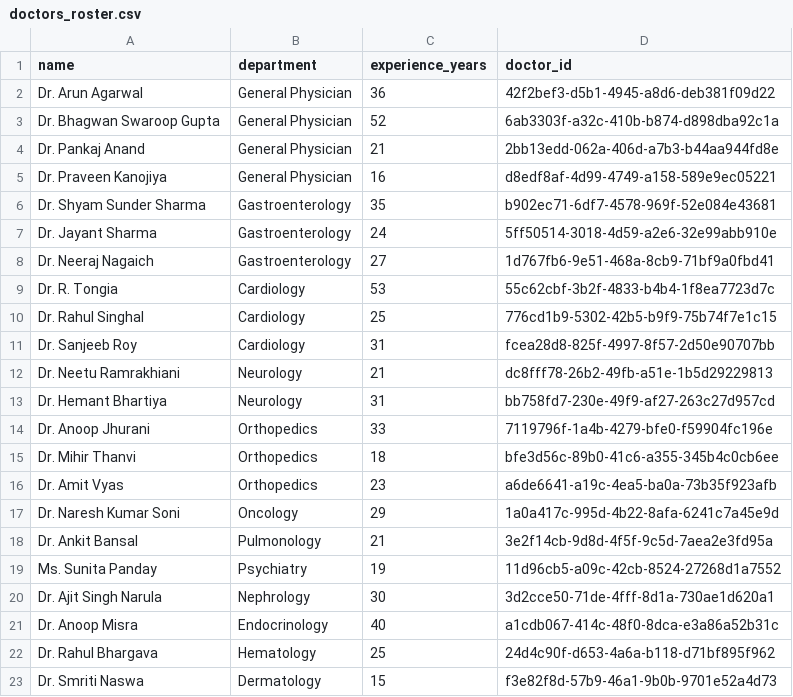
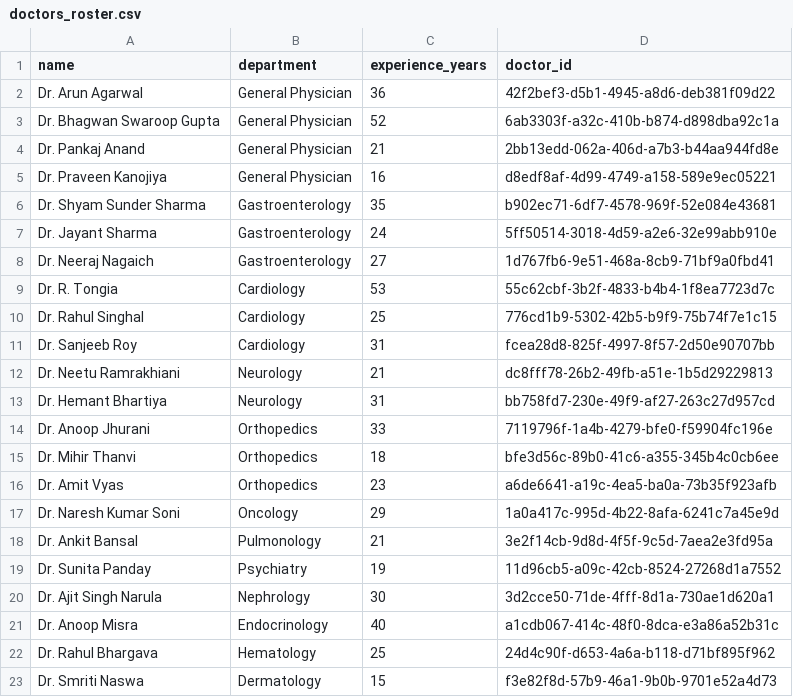
Before and after one commit to anitahex/hositalAutomatedBookingSystem, a CSV file: doctors_roster.csv, drawn as a sheet.

```diff
--- a/doctors_roster.csv
+++ b/doctors_roster.csv
@@ -18,3 +18,3 @@ Dr. Naresh Kumar Soni,Oncology,29,1a0a417c-995d-4b22-8afa-6241c7a45e9d
 Dr. Ankit Bansal,Pulmonology,21,3e2f14cb-9d8d-4f5f-9c5d-7aea2e3fd95a
-Ms. Sunita Panday,Psychiatry,19,11d96cb5-a09c-42cb-8524-27268d1a7552
+Dr. Sunita Panday,Psychiatry,19,11d96cb5-a09c-42cb-8524-27268d1a7552
 Dr. Ajit Singh Narula,Nephrology,30,3d2cce50-71de-4fff-8d1a-730ae1d620a1
```
Also changed, not shown: 23 other files.
